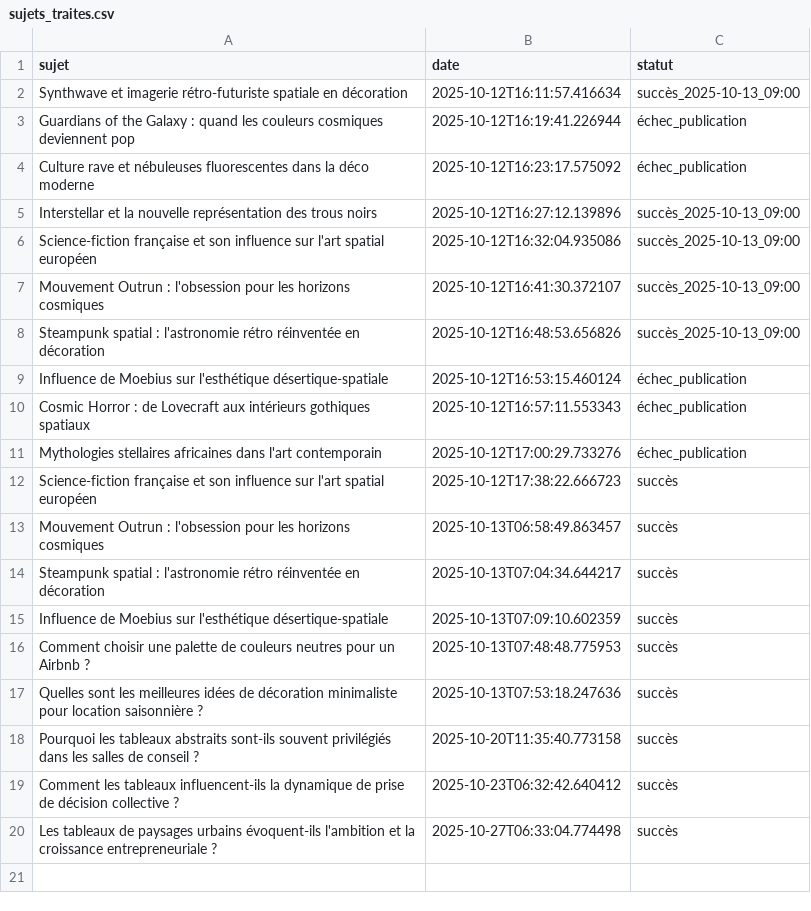
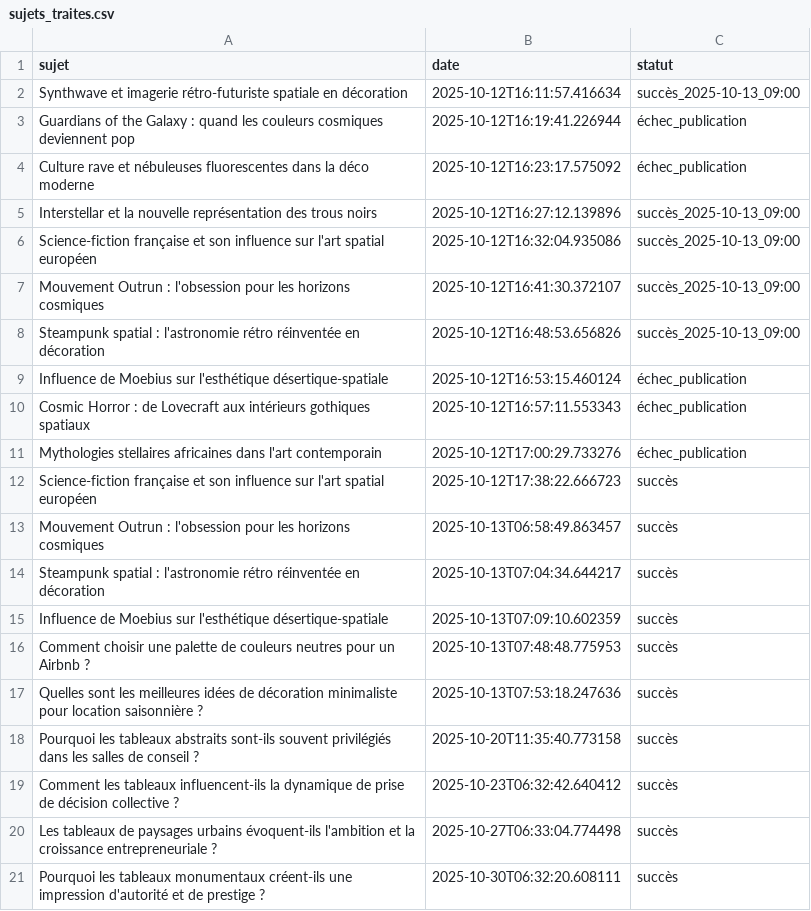
Before and after one commit to Metalosmose21/Salle-reunion-1-, a CSV file: sujets_traites.csv, drawn as a sheet; the diff names each change by its address in the sheet, - before the commit and + after, or states it on an @@ line.

```diff
--- a/sujets_traites.csv
+++ b/sujets_traites.csv
+row 21: Pourquoi les tableaux monumentaux créent-ils une impression d'autorité et de prestige ? | 2025-10-30T06:32:20.608111 | succès
```
Also changed, not shown: sujets.csv.
